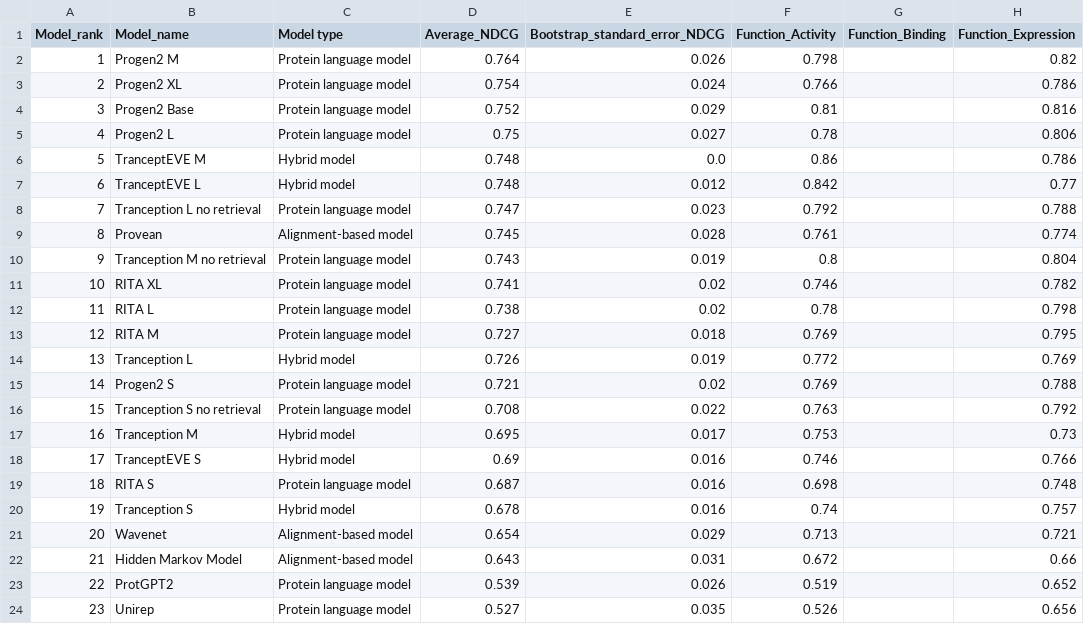
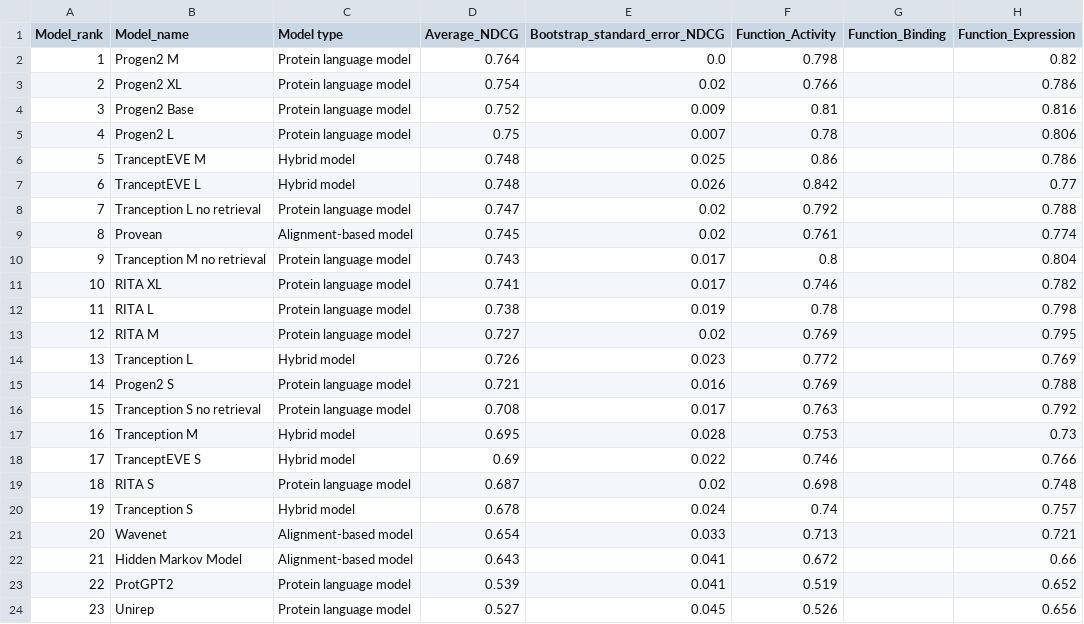
Before and after one commit to OATML-Markslab/ProteinGym, a CSV file: benchmarks/DMS_zero_shot/indels/NDCG/Summary_performance_DMS_indels_NDCG.csv, drawn as a sheet; only a part is shown; the diff names each change by its address in the sheet, - before the commit and + after, or states it on an @@ line.

```diff
--- a/benchmarks/DMS_zero_shot/indels/NDCG/Summary_performance_DMS_indels_NDCG.csv
+++ b/benchmarks/DMS_zero_shot/indels/NDCG/Summary_performance_DMS_indels_NDCG.csv
-E2 (Bootstrap_standard_error_NDCG): 0.026
+E2 (Bootstrap_standard_error_NDCG): 0.0
-E3 (Bootstrap_standard_error_NDCG): 0.024
+E3 (Bootstrap_standard_error_NDCG): 0.02
-E4 (Bootstrap_standard_error_NDCG): 0.029
+E4 (Bootstrap_standard_error_NDCG): 0.009
-E5 (Bootstrap_standard_error_NDCG): 0.027
+E5 (Bootstrap_standard_error_NDCG): 0.007
-E6 (Bootstrap_standard_error_NDCG): 0.0
+E6 (Bootstrap_standard_error_NDCG): 0.025
-E7 (Bootstrap_standard_error_NDCG): 0.012
+E7 (Bootstrap_standard_error_NDCG): 0.026
-E8 (Bootstrap_standard_error_NDCG): 0.023
+E8 (Bootstrap_standard_error_NDCG): 0.02
-E9 (Bootstrap_standard_error_NDCG): 0.028
+E9 (Bootstrap_standard_error_NDCG): 0.02
-E10 (Bootstrap_standard_error_NDCG): 0.019
+E10 (Bootstrap_standard_error_NDCG): 0.017
-E11 (Bootstrap_standard_error_NDCG): 0.02
+E11 (Bootstrap_standard_error_NDCG): 0.017
-E12 (Bootstrap_standard_error_NDCG): 0.02
+E12 (Bootstrap_standard_error_NDCG): 0.019
-E13 (Bootstrap_standard_error_NDCG): 0.018
+E13 (Bootstrap_standard_error_NDCG): 0.02
-E14 (Bootstrap_standard_error_NDCG): 0.019
+E14 (Bootstrap_standard_error_NDCG): 0.023
-E15 (Bootstrap_standard_error_NDCG): 0.02
+E15 (Bootstrap_standard_error_NDCG): 0.016
-E16 (Bootstrap_standard_error_NDCG): 0.022
+E16 (Bootstrap_standard_error_NDCG): 0.017
-E17 (Bootstrap_standard_error_NDCG): 0.017
+E17 (Bootstrap_standard_error_NDCG): 0.028
-E18 (Bootstrap_standard_error_NDCG): 0.016
+E18 (Bootstrap_standard_error_NDCG): 0.022
-E19 (Bootstrap_standard_error_NDCG): 0.016
+E19 (Bootstrap_standard_error_NDCG): 0.02
-E20 (Bootstrap_standard_error_NDCG): 0.016
+E20 (Bootstrap_standard_error_NDCG): 0.024
-E21 (Bootstrap_standard_error_NDCG): 0.029
+E21 (Bootstrap_standard_error_NDCG): 0.033
-E22 (Bootstrap_standard_error_NDCG): 0.031
+E22 (Bootstrap_standard_error_NDCG): 0.041
-E23 (Bootstrap_standard_error_NDCG): 0.026
+E23 (Bootstrap_standard_error_NDCG): 0.041
-E24 (Bootstrap_standard_error_NDCG): 0.035
+E24 (Bootstrap_standard_error_NDCG): 0.045
```
Also changed, not shown: benchmarks/DMS_zero_shot/indels/MCC/Summary_performance_DMS_indels_MCC.csv, benchmarks/DMS_zero_shot/indels/Spearman/Summary_performance_DMS_indels_Spearman.csv, 38 other files.
